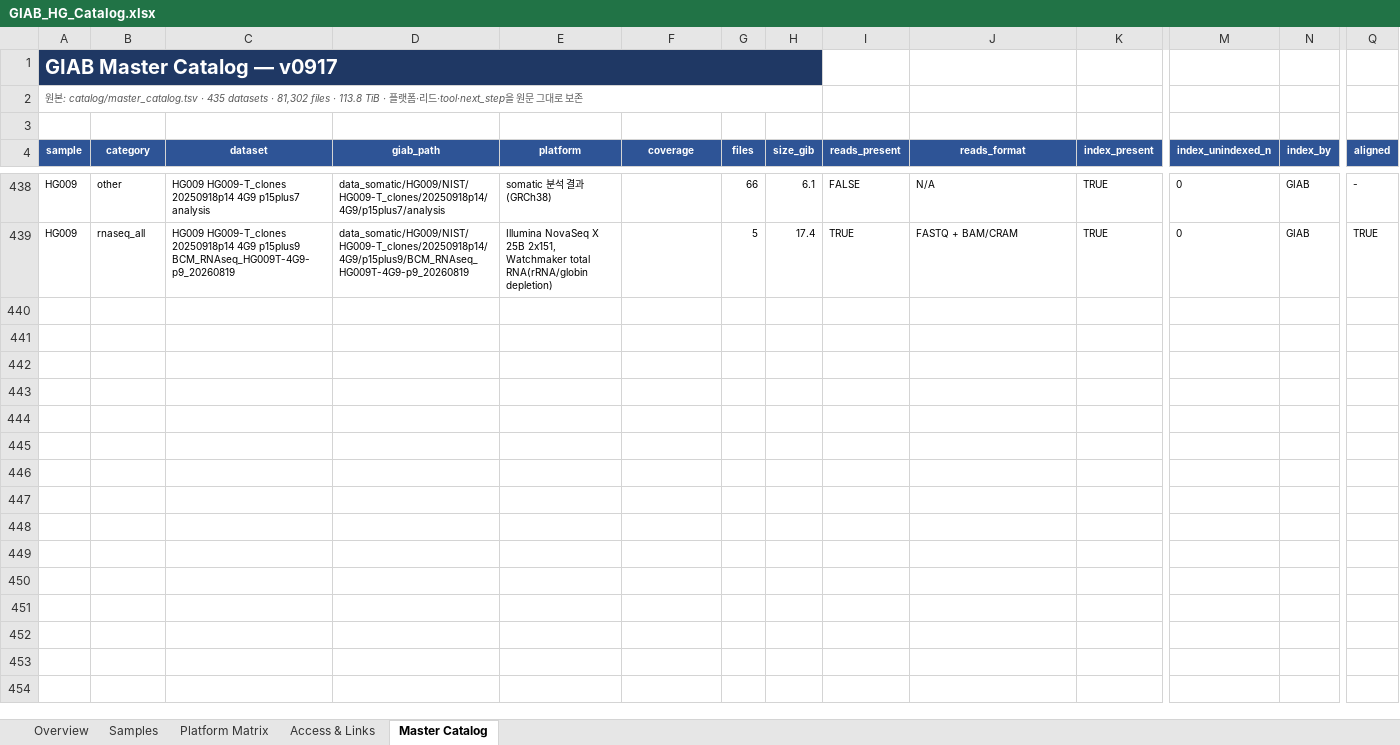
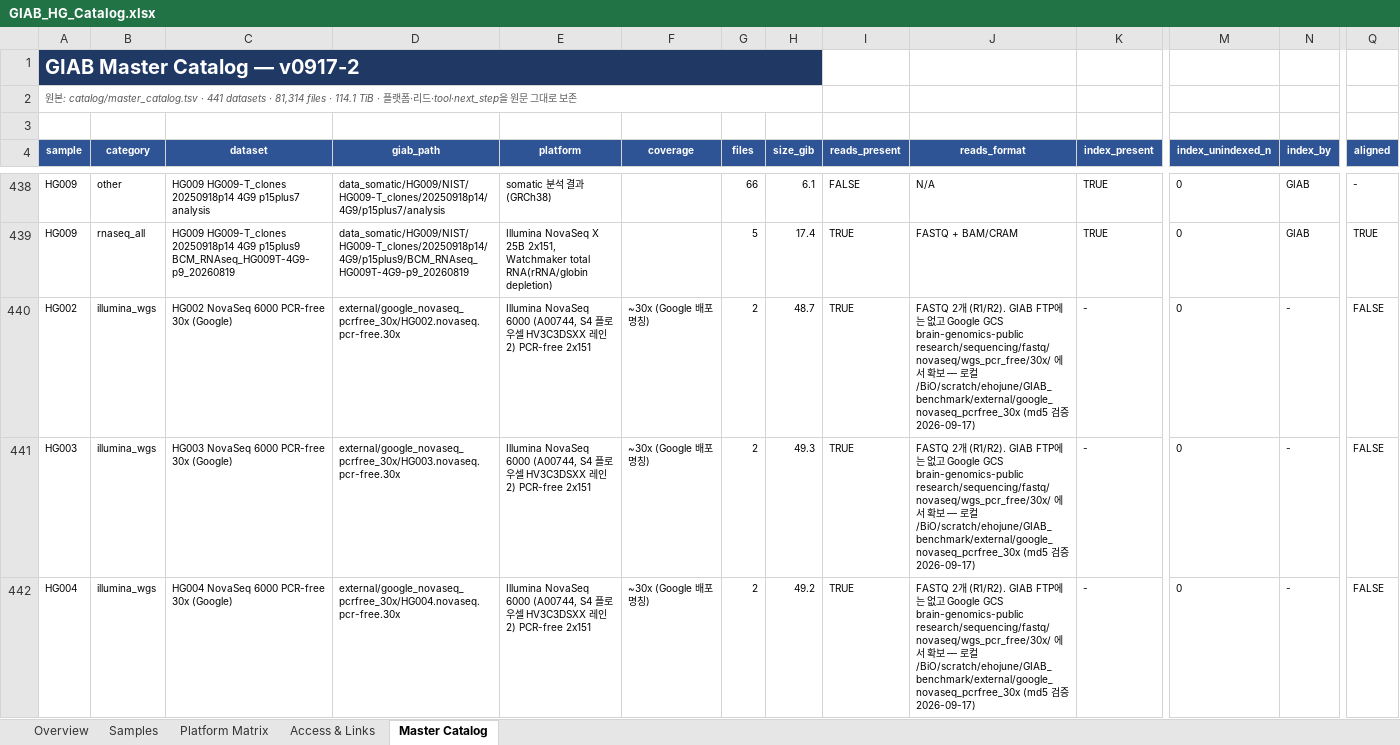
Before and after one commit to ehojune/GIAB_benchmarking, an Excel workbook: GIAB_HG_Catalog.xlsx, sheet Master Catalog, drawn as a sheet; only a part is shown, gaps mark what is left out; values as stored, in another font and other column widths than the file's, no borders; table styles not drawn; rows hold the shown columns only; the diff covers the shown part only; the diff names each change by its address in the sheet, - before the commit and + after, or states it on an @@ line.

```diff
--- a/GIAB_HG_Catalog.xlsx (sheet Master Catalog)
+++ b/GIAB_HG_Catalog.xlsx (sheet Master Catalog)
-A1 (sample): GIAB Master Catalog — v0917
+A1 (sample): GIAB Master Catalog — v0917-2
-A2 (sample): …catalog/master_catalog.tsv · 435 datasets · 81,302 files · 113.8 TiB ·…
+A2 (sample): …catalog/master_catalog.tsv · 441 datasets · 81,314 files · 114.1 TiB ·…
+row 440: HG002 | illumina_wgs | HG002 NovaSeq 6000 PCR-free 30x (Google) | external/google_novaseq_pcrfree_30x/HG002.novaseq.pcr-free.30x | Illumina NovaSeq 6000 (A00744, S4 플로우셀 HV3C3DSXX 레인 2) PCR-free 2x151 | ~30x (Google 배포 명칭) | 2 | 48.7 | TRUE | FASTQ 2개 (R1/R2). GIAB FTP에는 없고 Google GCS brain-genomics-public research/sequencing/fastq/novaseq/wgs_pcr_free/30x/ 에서 확보 — 로컬 /BiO/scratch/ehojune/GIAB_benchmark/external/google_novaseq_pcrfree_30x (md5 검증 2026-09-17) | - | 0 | - | FALSE
+row 441: HG003 | illumina_wgs | HG003 NovaSeq 6000 PCR-free 30x (Google) | external/google_novaseq_pcrfree_30x/HG003.novaseq.pcr-free.30x | Illumina NovaSeq 6000 (A00744, S4 플로우셀 HV3C3DSXX 레인 2) PCR-free 2x151 | ~30x (Google 배포 명칭) | 2 | 49.3 | TRUE | FASTQ 2개 (R1/R2). GIAB FTP에는 없고 Google GCS brain-genomics-public research/sequencing/fastq/novaseq/wgs_pcr_free/30x/ 에서 확보 — 로컬 /BiO/scratch/ehojune/GIAB_benchmark/external/google_novaseq_pcrfree_30x (md5 검증 2026-09-17) | - | 0 | - | FALSE
+row 442: HG004 | illumina_wgs | HG004 NovaSeq 6000 PCR-free 30x (Google) | external/google_novaseq_pcrfree_30x/HG004.novaseq.pcr-free.30x | Illumina NovaSeq 6000 (A00744, S4 플로우셀 HV3C3DSXX 레인 2) PCR-free 2x151 | ~30x (Google 배포 명칭) | 2 | 49.2 | TRUE | FASTQ 2개 (R1/R2). GIAB FTP에는 없고 Google GCS brain-genomics-public research/sequencing/fastq/novaseq/wgs_pcr_free/30x/ 에서 확보 — 로컬 /BiO/scratch/ehojune/GIAB_benchmark/external/google_novaseq_pcrfree_30x (md5 검증 2026-09-17) | - | 0 | - | FALSE
```
Also changed, not shown: 3 added rows and 1 edited cell elsewhere in this sheet, sheet Access & Links, sheet Overview, sheet Platform Matrix, 6 other files.
